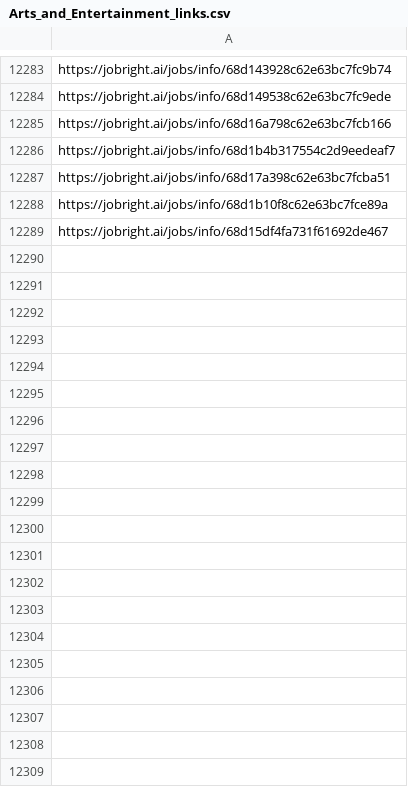
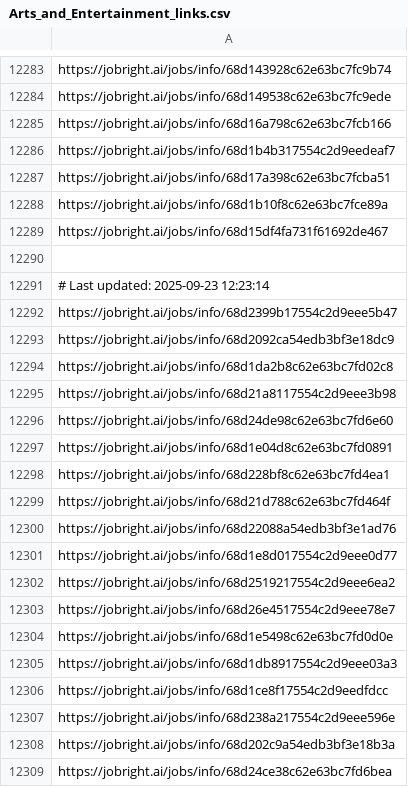
Before and after one commit to Pradeepsingh61/job_DE1, a CSV file: Arts_and_Entertainment_links.csv, drawn as a sheet; only a part is shown, gaps mark what is left out; the diff covers the shown part only; the diff names each change by its address in the sheet, - before the commit and + after, or states it on an @@ line.

```diff
--- a/Arts_and_Entertainment_links.csv
+++ b/Arts_and_Entertainment_links.csv
+row 12290: (empty)
+row 12291: # Last updated: 2025-09-23 12:23:14
+row 12292: https://jobright.ai/jobs/info/68d2399b17554c2d9eee5b47
+row 12293: https://jobright.ai/jobs/info/68d2092ca54edb3bf3e18dc9
+row 12294: https://jobright.ai/jobs/info/68d1da2b8c62e63bc7fd02c8
+row 12295: https://jobright.ai/jobs/info/68d21a8117554c2d9eee3b98
+row 12296: https://jobright.ai/jobs/info/68d24de98c62e63bc7fd6e60
+row 12297: https://jobright.ai/jobs/info/68d1e04d8c62e63bc7fd0891
+row 12298: https://jobright.ai/jobs/info/68d228bf8c62e63bc7fd4ea1
+row 12299: https://jobright.ai/jobs/info/68d21d788c62e63bc7fd464f
+row 12300: https://jobright.ai/jobs/info/68d22088a54edb3bf3e1ad76
+row 12301: https://jobright.ai/jobs/info/68d1e8d017554c2d9eee0d77
+row 12302: https://jobright.ai/jobs/info/68d2519217554c2d9eee6ea2
+row 12303: https://jobright.ai/jobs/info/68d26e4517554c2d9eee78e7
+row 12304: https://jobright.ai/jobs/info/68d1e5498c62e63bc7fd0d0e
+row 12305: https://jobright.ai/jobs/info/68d1db8917554c2d9eee03a3
+row 12306: https://jobright.ai/jobs/info/68d1ce8f17554c2d9eedfdcc
+row 12307: https://jobright.ai/jobs/info/68d238a217554c2d9eee596e
+row 12308: https://jobright.ai/jobs/info/68d202c9a54edb3bf3e18b3a
+row 12309: https://jobright.ai/jobs/info/68d24ce38c62e63bc7fd6bea
```
Also changed, not shown: 19 added rows elsewhere in this file, Accounting_and_Finance.csv, Consulting_links.csv, 29 other files.
